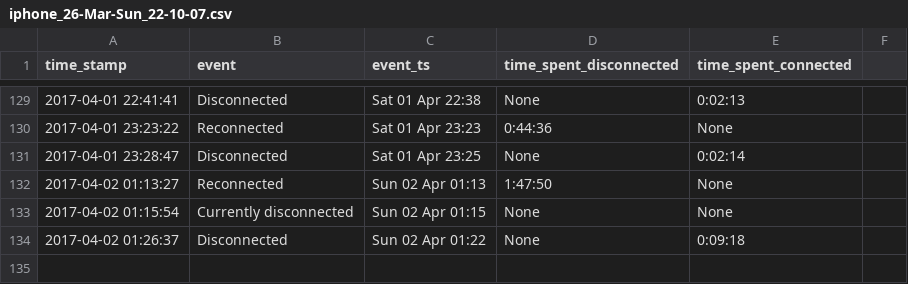
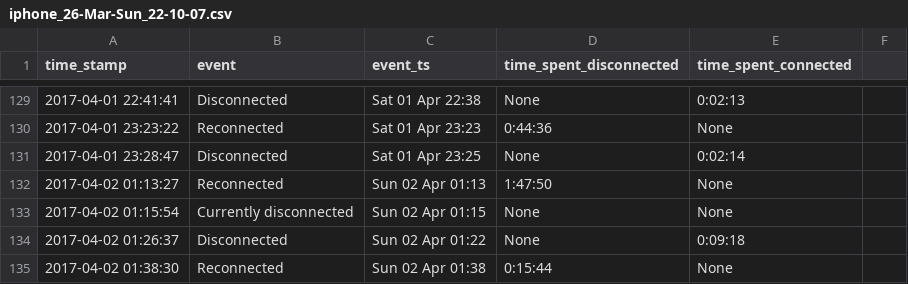
Before and after one commit to miggec/nmap-scan, a CSV file: csvs/iphone_26-Mar-Sun_22-10-07.csv, drawn as a sheet; only a part is shown, gaps mark what is left out.

Commit message:
autocommit @ Sun-02-Apr_01-38-30

```diff
--- a/csvs/iphone_26-Mar-Sun_22-10-07.csv
+++ b/csvs/iphone_26-Mar-Sun_22-10-07.csv
@@ -134 +134,2 @@ time_stamp, event, event_ts, time_spent_disconnected, time_spent_connected,
 2017-04-02 01:26:37,Disconnected,Sun 02 Apr 01:22,None,0:09:18,
+2017-04-02 01:38:30,Reconnected,Sun 02 Apr 01:38,0:15:44,None,
```
